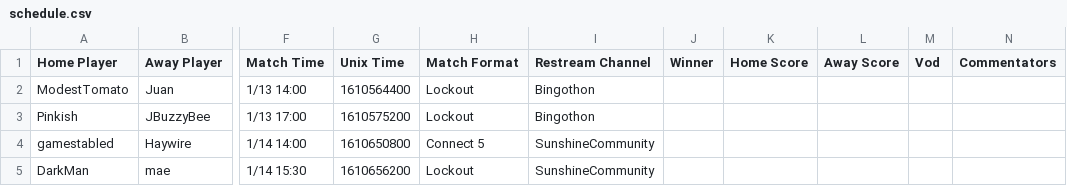
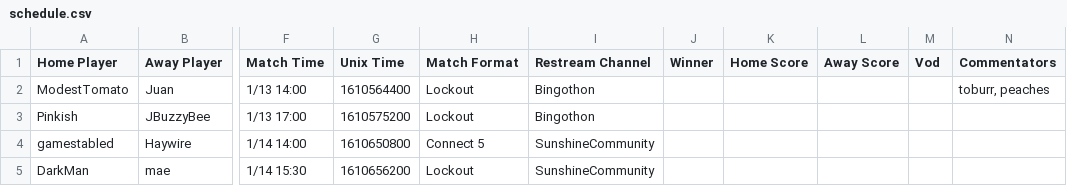
Before and after one commit to Lego6245/sms.bingo, a CSV file: schedule.csv, drawn as a sheet; only a part is shown, gaps mark what is left out; the diff names each change by its address in the sheet, - before the commit and + after, or states it on an @@ line.

Commit message:
Updating Schedule

```diff
--- a/schedule.csv
+++ b/schedule.csv
-N2 (Commentators): (empty)
+N2 (Commentators): toburr, peaches
```
